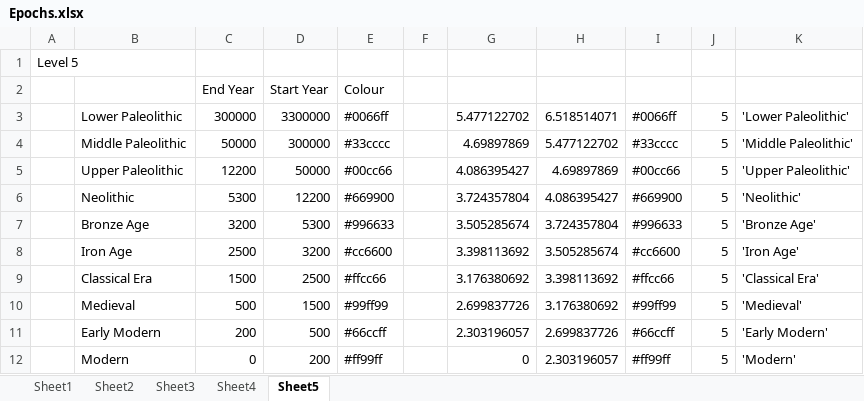
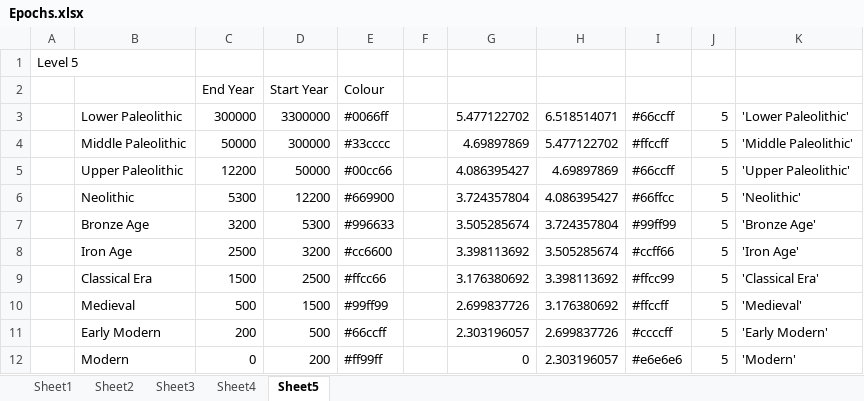
Before and after one commit to damonbinder/damonbinder.github.io, an Excel workbook: scripts/Timeline/Epochs.xlsx, sheet Sheet5, drawn as a sheet; values as stored, in another font and other column widths than the file's, no borders; the diff names each change by its address in the sheet, - before the commit and + after, or states it on an @@ line.

Commit message:
timeline 5

```diff
--- a/scripts/Timeline/Epochs.xlsx (sheet Sheet5)
+++ b/scripts/Timeline/Epochs.xlsx (sheet Sheet5)
-I3: #0066ff
+I3: #66ccff
-I4: #33cccc
+I4: #ffccff
-I5: #00cc66
+I5: #66ccff
-I6: #669900
+I6: #66ffcc
-I7: #996633
+I7: #99ff99
-I8: #cc6600
+I8: #ccff66
-I9: #ffcc66
+I9: #ffcc99
-I10: #99ff99
+I10: #ffccff
-I11: #66ccff
+I11: #ccccff
-I12: #ff99ff
+I12: #e6e6e6
```
Also changed, not shown: 3 other files.
